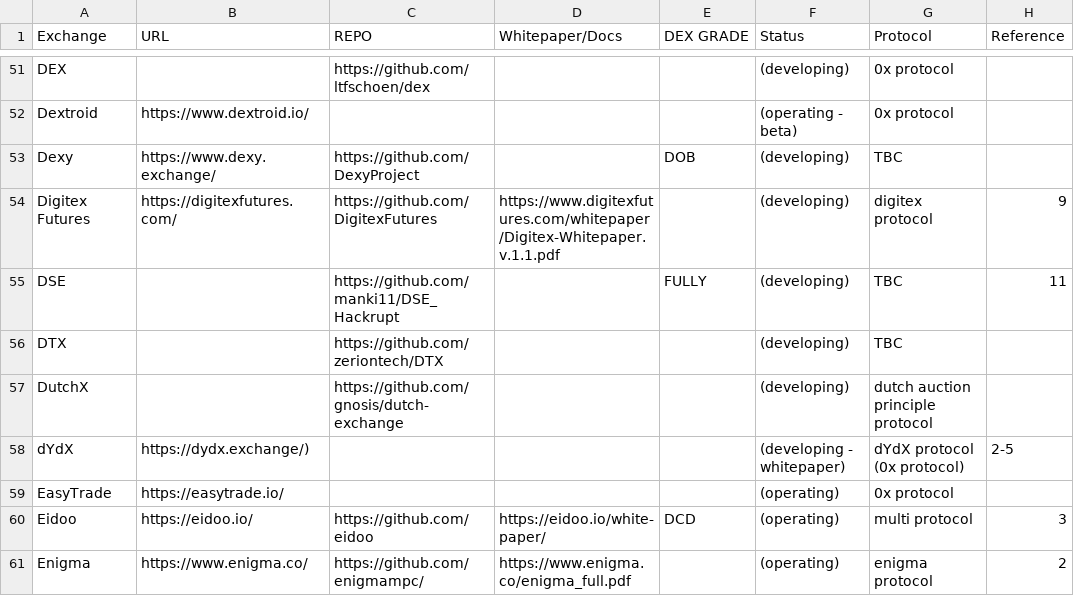
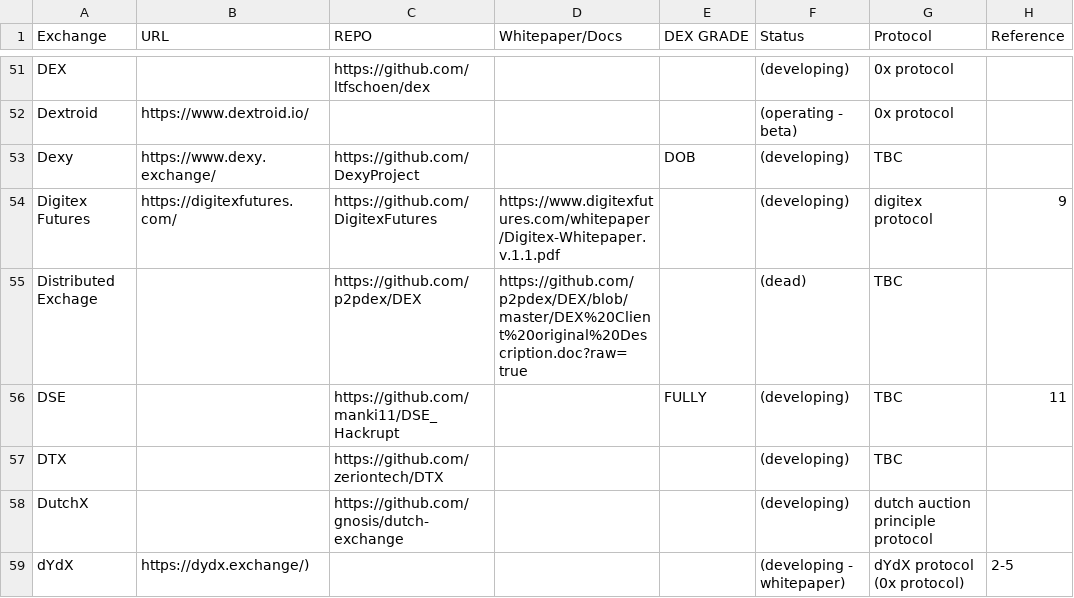
Before and after one commit to eliooses/BTCards, a CSV file: index.csv, drawn as a sheet; only a part is shown, gaps mark what is left out; the shorter side is filled out with more unchanged rows.

Commit message:
Distributed Exchage added

```diff
--- a/index.csv
+++ b/index.csv
@@ -54,2 +54,3 @@ Dexy, https://www.dexy.exchange/, https://github.com/DexyProject, , DOB, (develo
 Digitex Futures, https://digitexfutures.com/, https://github.com/DigitexFutures, https://www.digitexfutures.com/whitepaper/Digitex-Whitepaper.v.1.1.pdf, , (developing), digitex protocol, 9
+Distributed Exchage, , https://github.com/p2pdex/DEX, https://github.com/p2pdex/DEX/blob/master/DEX%20Client%20original%20Description.doc?raw=true, , (dead), TBC,
 DSE, , https://github.com/manki11/DSE_Hackrupt, , FULLY, (developing), TBC, 11
```
Also changed, not shown: 1 other file.
